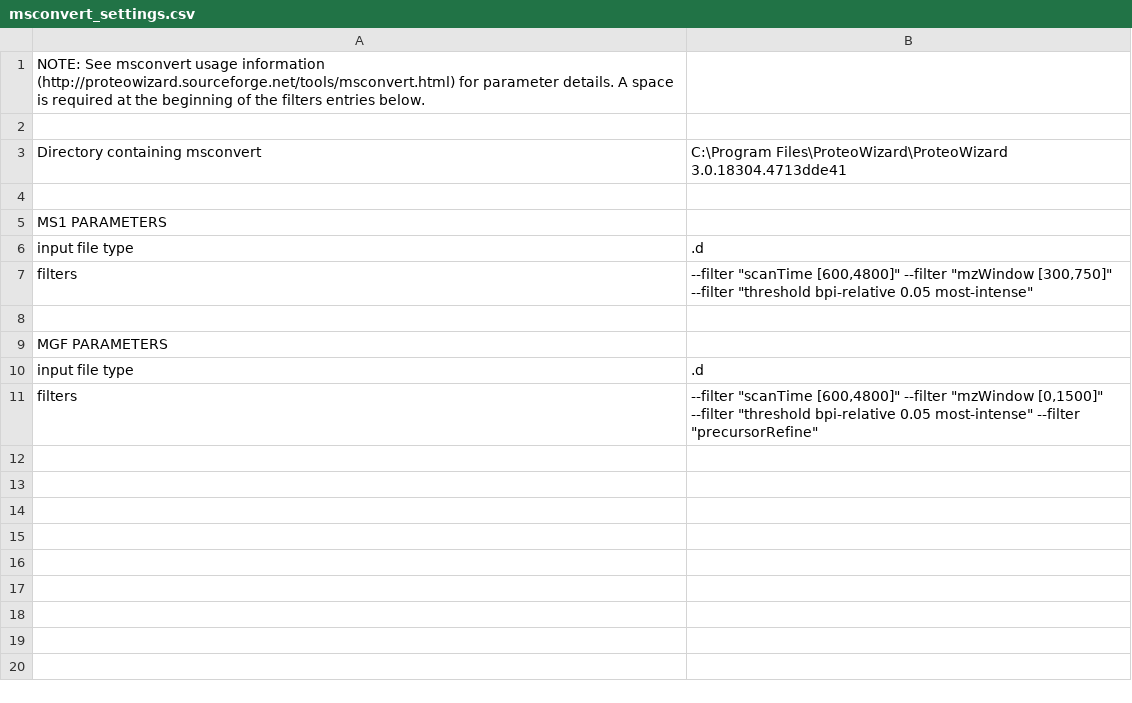
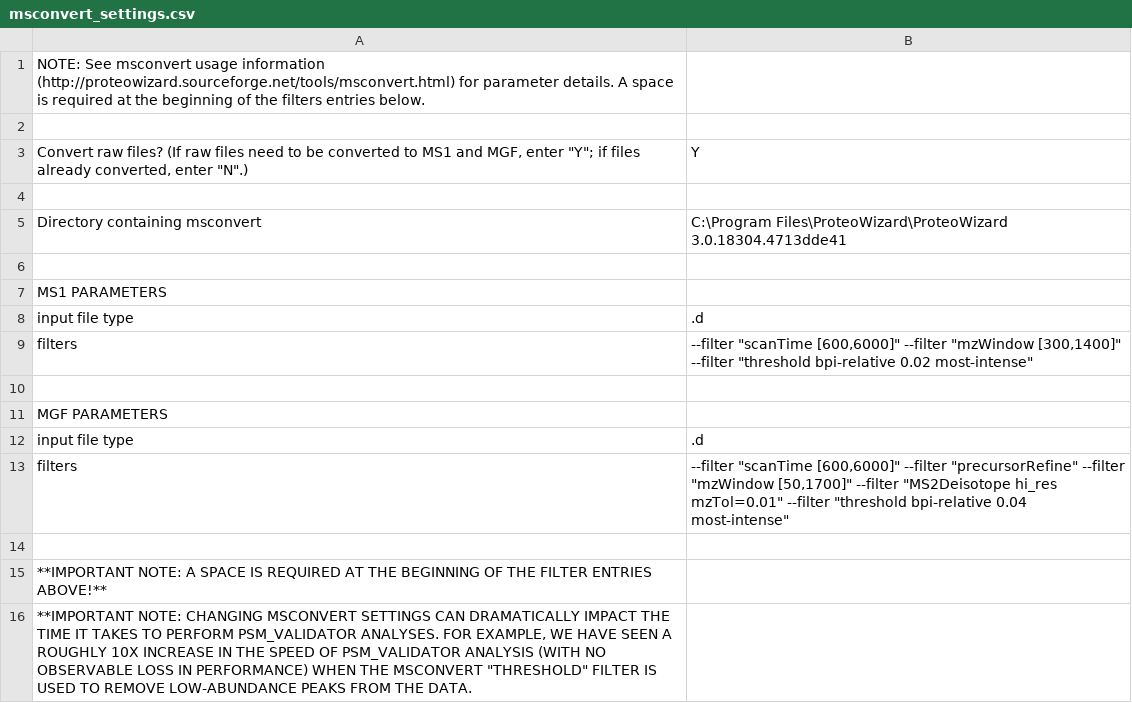
Before and after one commit to Delong-Lab/PSM_validator, a CSV file: parameters/msconvert_settings.csv, drawn as a sheet; addresses are those after the commit; the diff names each change by its address in the sheet, - before the commit and + after, or states it on an @@ line.

```diff
--- a/parameters/msconvert_settings.csv
+++ b/parameters/msconvert_settings.csv
+row 3: Convert raw files? (If raw files need to be converted to MS1 and MGF, enter "Y"; if files already converted, enter "N".) | Y
+row 4: (empty)
-B9: --filter "scanTime [600,4800]" --filter "mzWindow [300,750]" --filter "threshold bpi-relative 0.05 most-intense"
+B9: --filter "scanTime [600,6000]" --filter "mzWindow [300,1400]" --filter "threshold bpi-relative 0.02 most-intense"
-B13: --filter "scanTime [600,4800]" --filter "mzWindow [0,1500]" --filter "threshold bpi-relative 0.05 most-intense" --filter "precursorRefine"
+B13: --filter "scanTime [600,6000]" --filter "precursorRefine" --filter "mzWindow [50,1700]" --filter "MS2Deisotope hi_res mzTol=0.01" --filter "threshold bpi-relative 0.04 most-intense"
+row 14: (empty)
+row 15: **IMPORTANT NOTE: A SPACE IS REQUIRED AT THE BEGINNING OF THE FILTER ENTRIES ABOVE!**
+row 16: **IMPORTANT NOTE: CHANGING MSCONVERT SETTINGS CAN DRAMATICALLY IMPACT THE TIME IT TAKES TO PERFORM PSM_VALIDATOR ANALYSES. FOR EXAMPLE, WE HAVE SEEN A ROUGHLY 10X INCREASE IN THE SPEED OF PSM_VALIDATOR ANALYSIS (WITH NO OBSERVABLE LOSS IN PERFORMANCE) WHEN THE MSCONVERT "THRESHOLD" FILTER IS USED TO REMOVE LOW-ABUNDANCE PEAKS FROM THE DATA.
```
Also changed, not shown: parameters/settings.csv, 2 other files.
